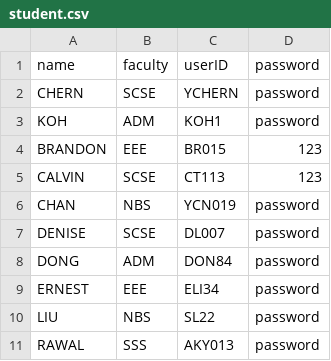
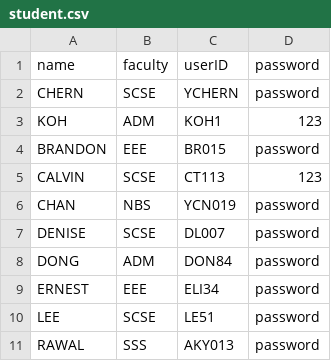
Before and after one commit to Tzsds/SC2002, a CSV file: Assignment/database/student.csv, drawn as a sheet.

```diff
--- a/Assignment/database/student.csv
+++ b/Assignment/database/student.csv
@@ -2,4 +2,4 @@ name,faculty,userID,password
 CHERN,SCSE,YCHERN,password
-KOH,ADM,KOH1,password
-BRANDON,EEE,BR015,123
+KOH,ADM,KOH1,123
+BRANDON,EEE,BR015,password
 CALVIN,SCSE,CT113,123
@@ -9,3 +9,3 @@ DONG,ADM,DON84,password
 ERNEST,EEE,ELI34,password
-LIU,NBS,SL22,password
+LEE,SCSE,LE51,password
 RAWAL,SSS,AKY013,password
```
Also changed, not shown: Assignment/database/camp_details.csv, 5 other files.
